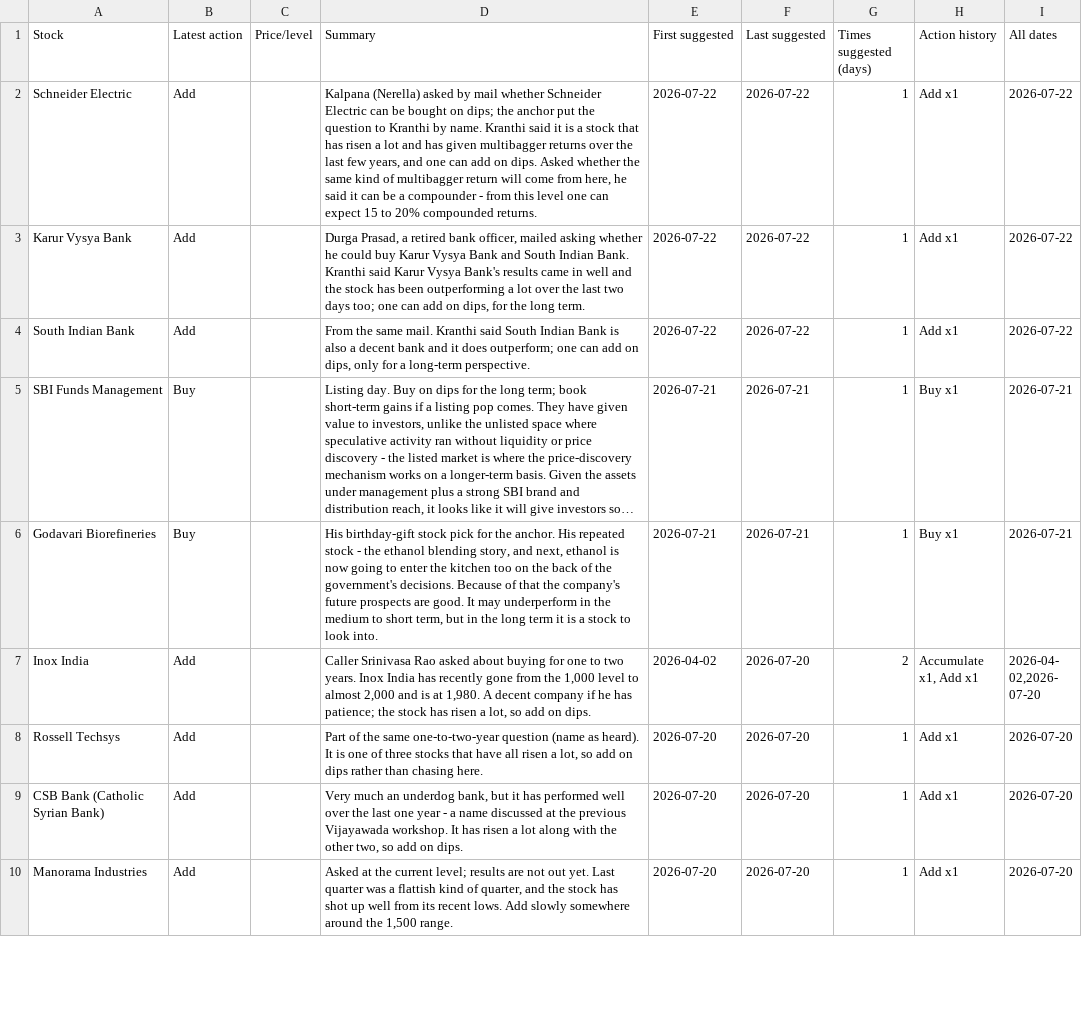
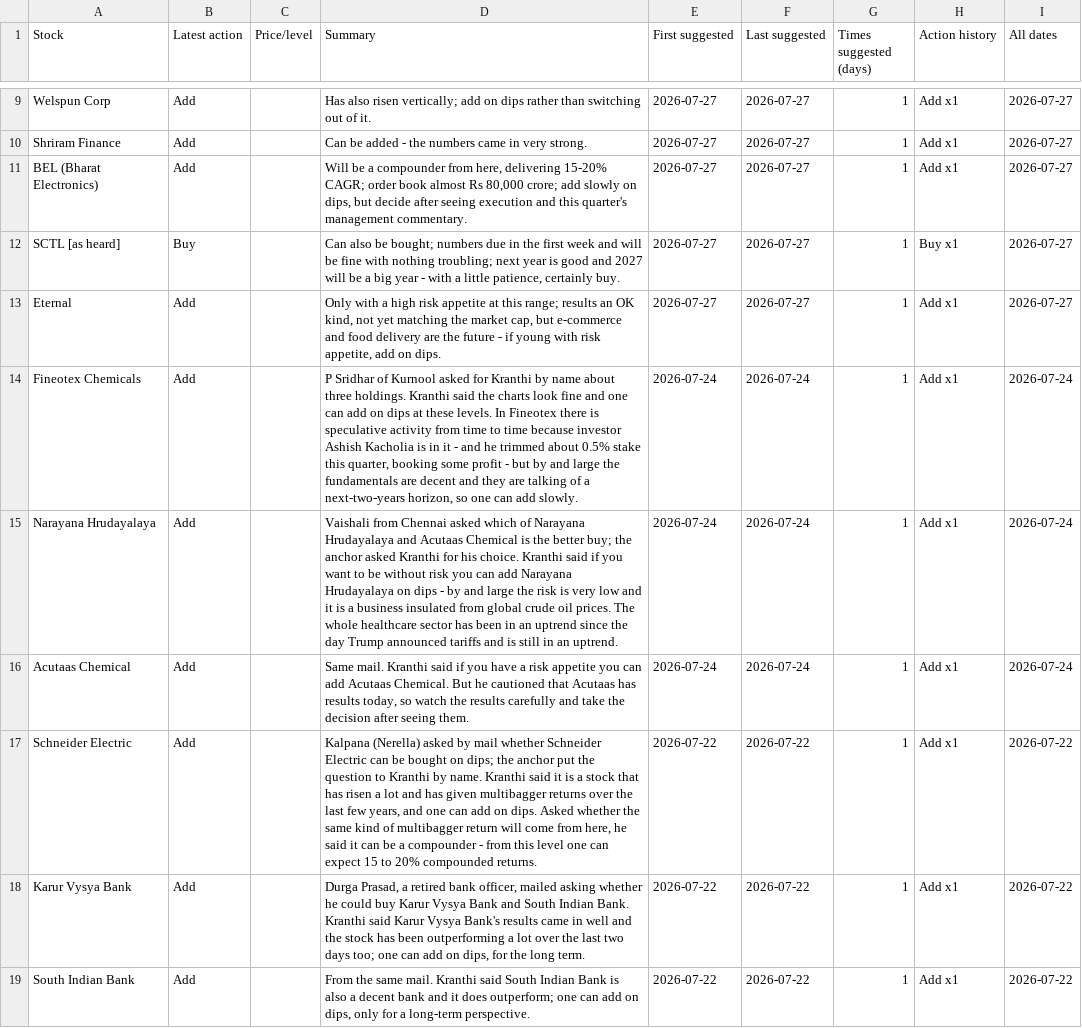
Before and after one commit to teja788/business_breakfast_youtube_summarizer, a CSV file: output/kranti/buy_recommendations.csv, drawn as a sheet; only a part is shown, gaps mark what is left out; the shorter side is filled out with more unchanged rows; long unchanged cells end in …; the diff covers the shown part only; the diff names each change by its address in the sheet, - before the commit and + after, or states it on an @@ line.

```diff
--- a/output/kranti/buy_recommendations.csv
+++ b/output/kranti/buy_recommendations.csv
+row 9: Welspun Corp | Add |  | Has also risen vertically; add on dips rather than switching out of it. | 2026-07-27 | 2026-07-27 | 1 | Add x1 | 2026-07-27
+row 10: Shriram Finance | Add |  | Can be added - the numbers came in very strong. | 2026-07-27 | 2026-07-27 | 1 | Add x1 | 2026-07-27
+row 11: BEL (Bharat Electronics) | Add |  | Will be a compounder from here, delivering 15-20% CAGR; order book almost Rs 80,000 crore; add slowly on dips, but decide after seeing execution and this quarter's management commentary. | 2026-07-27 | 2026-07-27 | 1 | Add x1 | 2026-07-27
+row 12: SCTL [as heard] | Buy |  | Can also be bought; numbers due in the first week and will be fine with nothing troubling; next year is good and 2027 will be a big year - with a little patience, certainly buy. | 2026-07-27 | 2026-07-27 | 1 | Buy x1 | 2026-07-27
+row 13: Eternal | Add |  | Only with a high risk appetite at this range; results an OK kind, not yet matching the market cap, but e-commerce and food delivery are the future - if young with risk appetite, add on dips. | 2026-07-27 | 2026-07-27 | 1 | Add x1 | 2026-07-27
+row 14: Fineotex Chemicals | Add |  | P Sridhar of Kurnool asked for Kranthi by name about three holdings. Kranthi said the charts look fine and one can add on dips at these levels. In Fineotex there is speculative activity from time to time because investor Ashish Kacholia is in it - and he trimmed about 0.5% stake this quarter, booking some profit - but by and large the fundamentals are decent and they are talking of a next-two-years horizon, so one can add slowly. | 2026-07-24 | 2026-07-24 | 1 | Add x1 | 2026-07-24
+row 15: Narayana Hrudayalaya | Add |  | Vaishali from Chennai asked which of Narayana Hrudayalaya and Acutaas Chemical is the better buy; the anchor asked Kranthi for his choice. Kranthi said if you want to be without risk you can add Narayana Hrudayalaya on dips - by and large the risk is very low and it is a business insulated from global crude oil prices. The whole healthcare sector has been in an uptrend since the day Trump announced tariffs and is still in an uptrend. | 2026-07-24 | 2026-07-24 | 1 | Add x1 | 2026-07-24
+row 16: Acutaas Chemical | Add |  | Same mail. Kranthi said if you have a risk appetite you can add Acutaas Chemical. But he cautioned that Acutaas has results today, so watch the results carefully and take the decision after seeing them. | 2026-07-24 | 2026-07-24 | 1 | Add x1 | 2026-07-24
```
Also changed, not shown: 7 added rows and 4 removed rows elsewhere in this file, output/kranti/recommendations.csv, output/kutumba_rao/buy_recommendations.csv, 46 other files.
